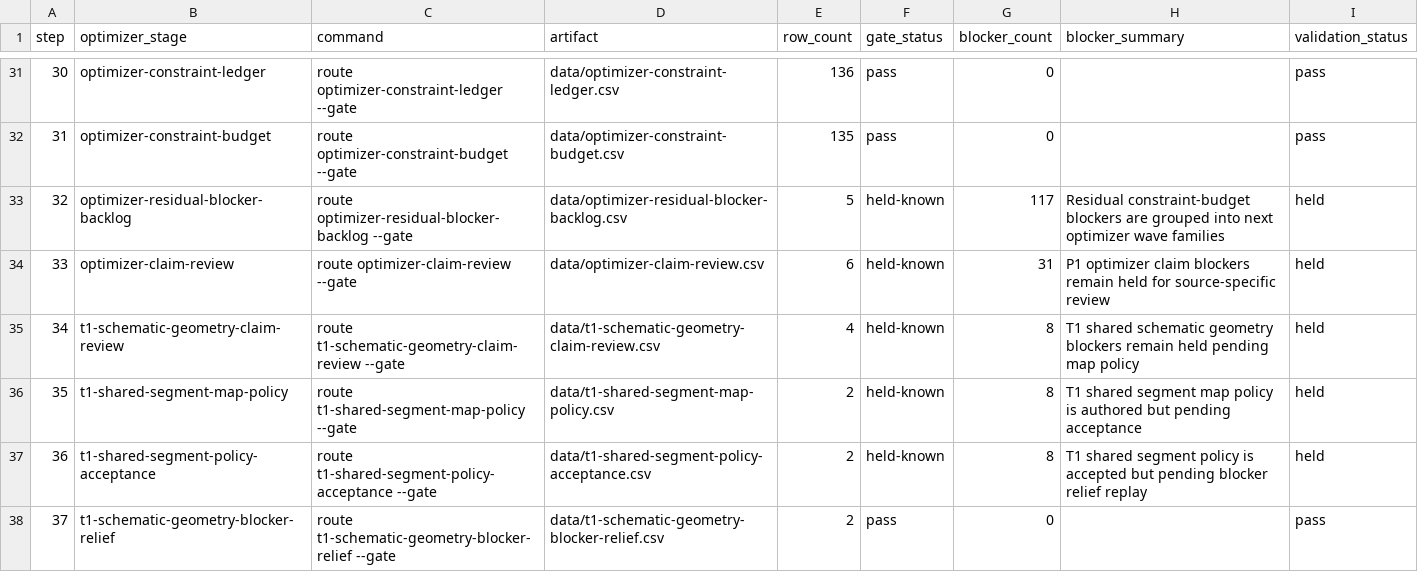
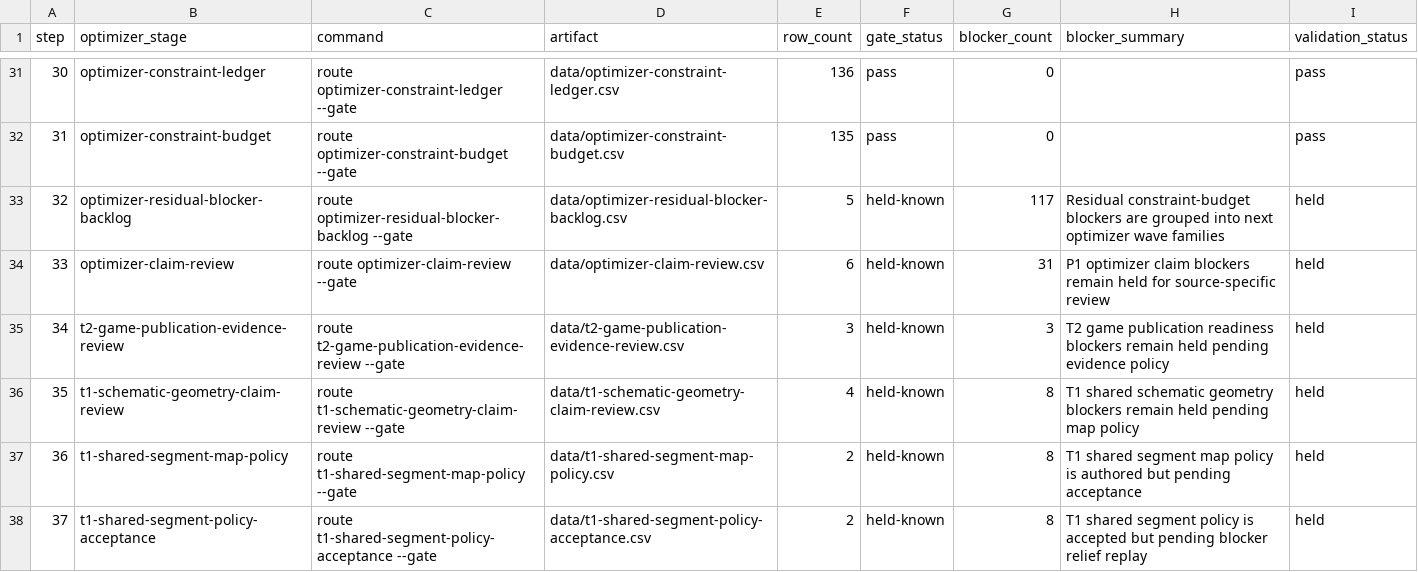
Before and after one commit to giodl73-repo/ROUTE, a CSV file: data/tier-optimizer-runs.csv, drawn as a sheet; only a part is shown, gaps mark what is left out; the shorter side is filled out with more unchanged rows; addresses are those after the commit; the diff names each change by its address in the sheet, - before the commit and + after, or states it on an @@ line.

```diff
--- a/data/tier-optimizer-runs.csv
+++ b/data/tier-optimizer-runs.csv
+row 35: 34 | t2-game-publication-evidence-review | route t2-game-publication-evidence-review --gate | data/t2-game-publication-evidence-review.csv | 3 | held-known | 3 | T2 game publication readiness blockers remain held pending evidence policy | held
@@ column A (step) renumbered from row 36 down @@
```
Also changed, not shown: data/release-manifest.csv, 10 other files.
